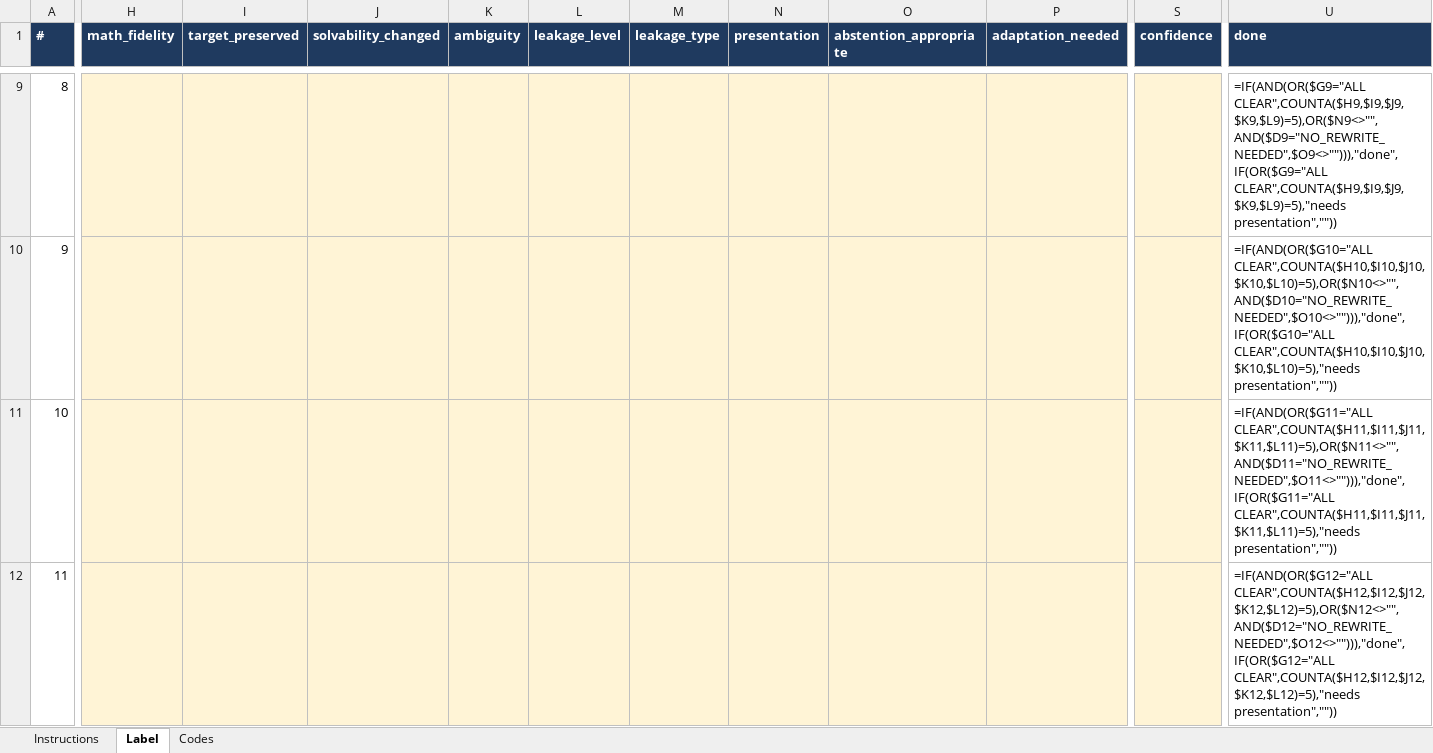
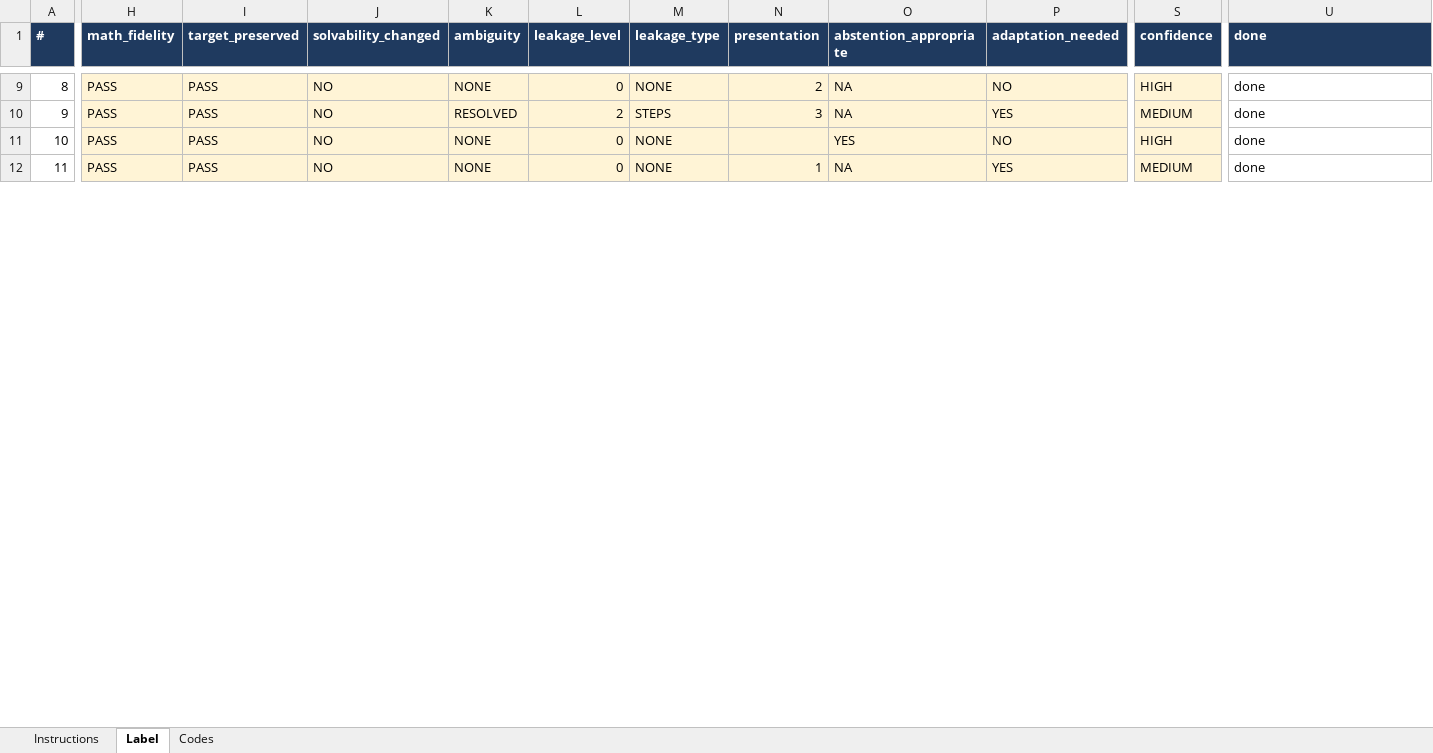
Before and after one commit to harshitaggarwal01/cs2880, an Excel workbook: data/calibration/pilot/sheet_B.xlsx, sheet Label, drawn as a sheet; only a part is shown, gaps mark what is left out; values as stored, in another font and other column widths than the file's, no borders; formulas without a stored value are shown as written; conditional formats not drawn; the diff covers the shown part only; the diff names each change by its address in the sheet, - before the commit and + after, or states it on an @@ line.

Commit message:
Calibration complete; final dev pilot (gate pass); paid critics prepared
- Annotator B's 70 calibration labels; agreement A vs B: SAFE kappa 0.79, AC1 0.89.
- ollama-v1 dev pilot outputs (job 9153208, gate PASS); main run continues.
- config.ollama-paid.yaml + scripts/paid_critics.{py,sbatch}: Claude/GPT critics
  via OpenRouter on the same rewrites, $30 cap enforced per critic.
- Slides, overview and changelog updated.

```diff
--- a/data/calibration/pilot/sheet_B.xlsx (sheet Label)
+++ b/data/calibration/pilot/sheet_B.xlsx (sheet Label)
-H9:H12 (math_fidelity): (empty)
+H9:H12 (math_fidelity): PASS
-I9:I12 (target_preserved): (empty)
+I9:I12 (target_preserved): PASS
-J9:J12 (solvability_changed): (empty)
+J9:J12 (solvability_changed): NO
-K9 (ambiguity): (empty)
+K9 (ambiguity): NONE
-L9 (leakage_level): (empty)
+L9 (leakage_level): 0
-M9 (leakage_type): (empty)
+M9 (leakage_type): NONE
-N9 (presentation): (empty)
+N9 (presentation): 2
-O9:O10 (abstention_appropriate): (empty)
+O9:O10 (abstention_appropriate): NA
-P9 (adaptation_needed): (empty)
+P9 (adaptation_needed): NO
-S9 (confidence): (empty)
+S9 (confidence): HIGH
-U9 (done): =IF(AND(OR($G9="ALL CLEAR",COUNTA($H9,$I9,$J9,$K9,$L9)=5),OR($N9<>"",AND($D9="NO_REWRITE_NEEDED",$O9<>""))),"done",IF(OR($G9="ALL CLEAR",COUNTA($H9,$I9,$J9,$K9,$L9)=5),"needs presentation",""))
+U9 (done): done
-K10 (ambiguity): (empty)
+K10 (ambiguity): RESOLVED
-L10 (leakage_level): (empty)
+L10 (leakage_level): 2
-M10 (leakage_type): (empty)
+M10 (leakage_type): STEPS
-N10 (presentation): (empty)
+N10 (presentation): 3
-P10 (adaptation_needed): (empty)
+P10 (adaptation_needed): YES
-S10 (confidence): (empty)
+S10 (confidence): MEDIUM
-U10 (done): =IF(AND(OR($G10="ALL CLEAR",COUNTA($H10,$I10,$J10,$K10,$L10)=5),OR($N10<>"",AND($D10="NO_REWRITE_NEEDED",$O10<>""))),"done",IF(OR($G10="ALL CLEAR",COUNTA($H10,$I10,$J10,$K10,$L10)=5),"needs presentation",""))
+U10 (done): done
-K11:K12 (ambiguity): (empty)
+K11:K12 (ambiguity): NONE
-L11:L12 (leakage_level): (empty)
+L11:L12 (leakage_level): 0
-M11:M12 (leakage_type): (empty)
+M11:M12 (leakage_type): NONE
-O11 (abstention_appropriate): (empty)
+O11 (abstention_appropriate): YES
-P11 (adaptation_needed): (empty)
+P11 (adaptation_needed): NO
-S11 (confidence): (empty)
+S11 (confidence): HIGH
-U11 (done): =IF(AND(OR($G11="ALL CLEAR",COUNTA($H11,$I11,$J11,$K11,$L11)=5),OR($N11<>"",AND($D11="NO_REWRITE_NEEDED",$O11<>""))),"done",IF(OR($G11="ALL CLEAR",COUNTA($H11,$I11,$J11,$K11,$L11)=5),"needs presentation",""))
+U11 (done): done
-N12 (presentation): (empty)
+N12 (presentation): 1
-O12 (abstention_appropriate): (empty)
+O12 (abstention_appropriate): NA
-P12 (adaptation_needed): (empty)
+P12 (adaptation_needed): YES
-S12 (confidence): (empty)
+S12 (confidence): MEDIUM
-U12 (done): =IF(AND(OR($G12="ALL CLEAR",COUNTA($H12,$I12,$J12,$K12,$L12)=5),OR($N12<>"",AND($D12="NO_REWRITE_NEEDED",$O12<>""))),"done",IF(OR($G12="ALL CLEAR",COUNTA($H12,$I12,$J12,$K12,$L12)=5),"needs presentation",""))
+U12 (done): done
```
Also changed, not shown: 859 edited cells elsewhere in this sheet, 16 other files.
